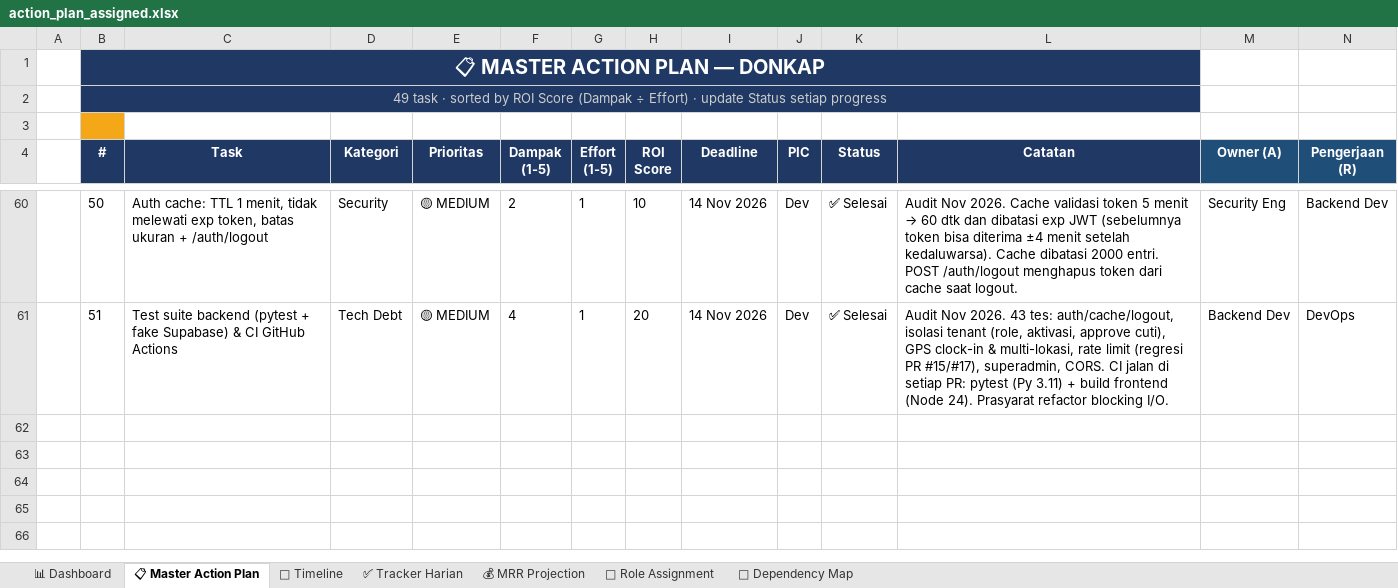
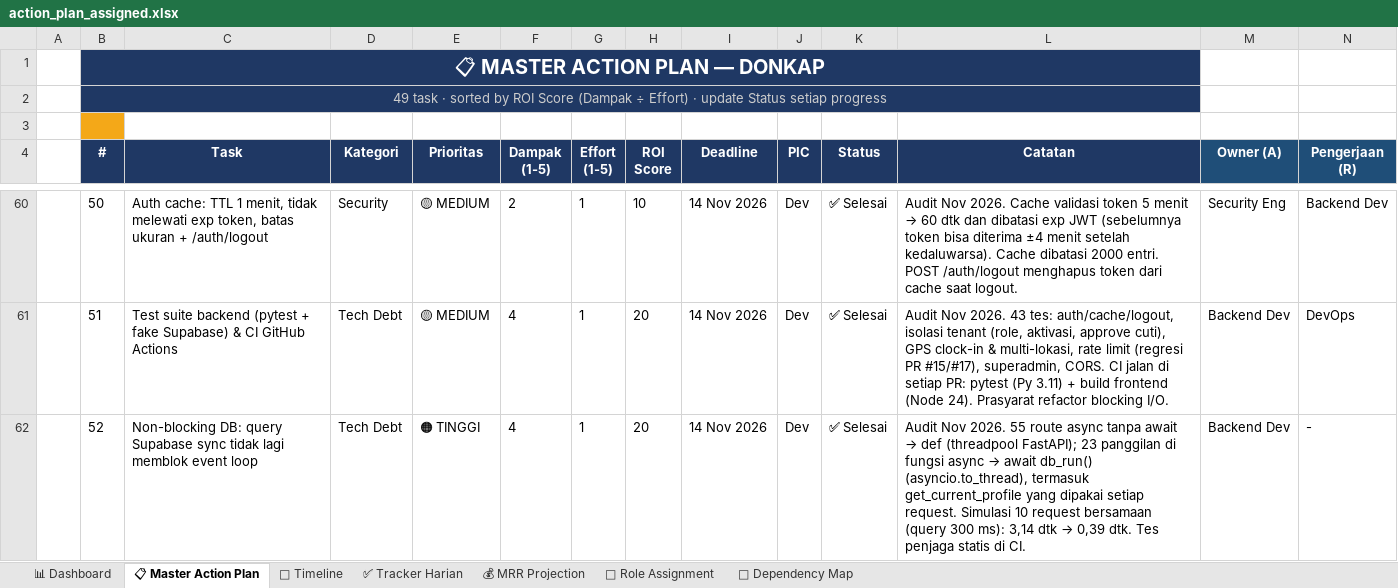
Before and after one commit to leerizza/umkm-attendance, an Excel workbook: action_plan_assigned.xlsx, sheet 📋 Master Action Plan, drawn as a sheet; only a part is shown, gaps mark what is left out; values as stored, in another font and other column widths than the file's, no borders; rows hold the shown columns only; the diff names each change by its address in the sheet, - before the commit and + after, or states it on an @@ line.

```diff
--- a/action_plan_assigned.xlsx (sheet 📋 Master Action Plan)
+++ b/action_plan_assigned.xlsx (sheet 📋 Master Action Plan)
+row 62:  | 52 | Non-blocking DB: query Supabase sync tidak lagi memblok event loop | Tech Debt | 🟠 TINGGI | 4 | 1 | 20 | 14 Nov 2026 | Dev | ✅ Selesai | Audit Nov 2026. 55 route async tanpa await → def (threadpool FastAPI); 23 panggilan di fungsi async → await db_run() (asyncio.to_thread), termasuk get_current_profile yang dipakai setiap request. Simulasi 10 request bersamaan (query 300 ms): 3,14 dtk → 0,39 dtk. Tes penjaga statis di CI. | Backend Dev | -
```
Also changed, not shown: action_plan.xlsx, 14 other files.
